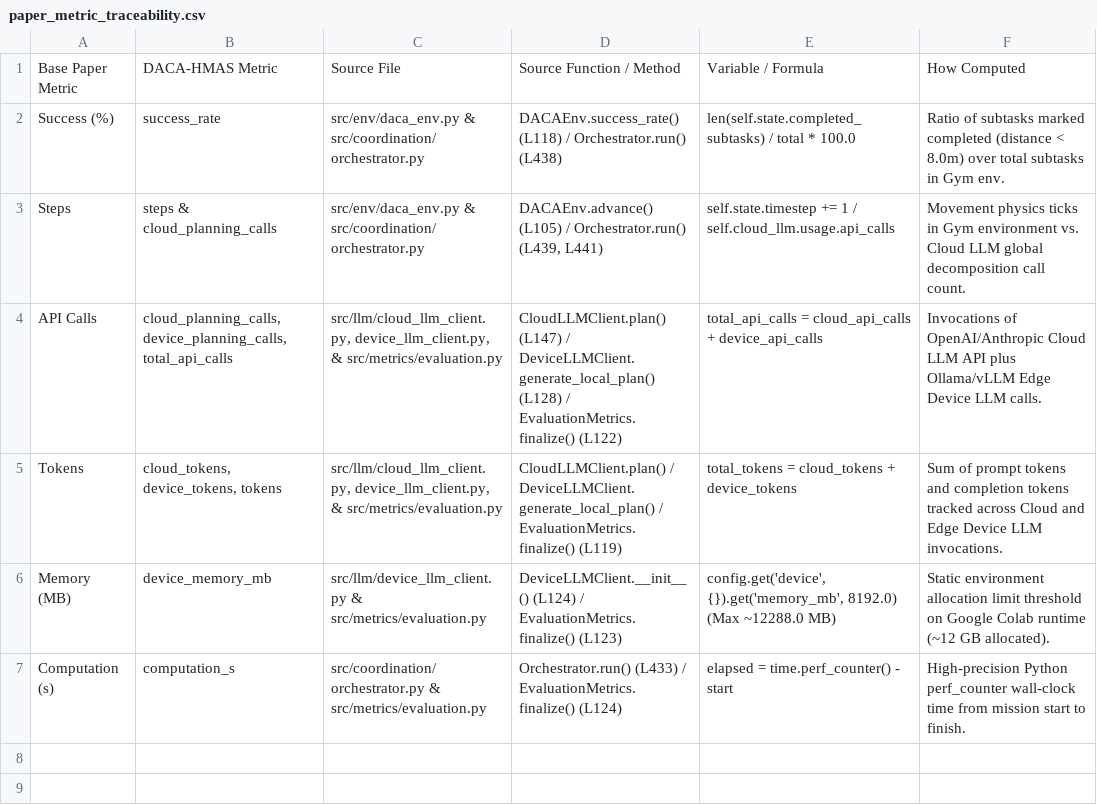
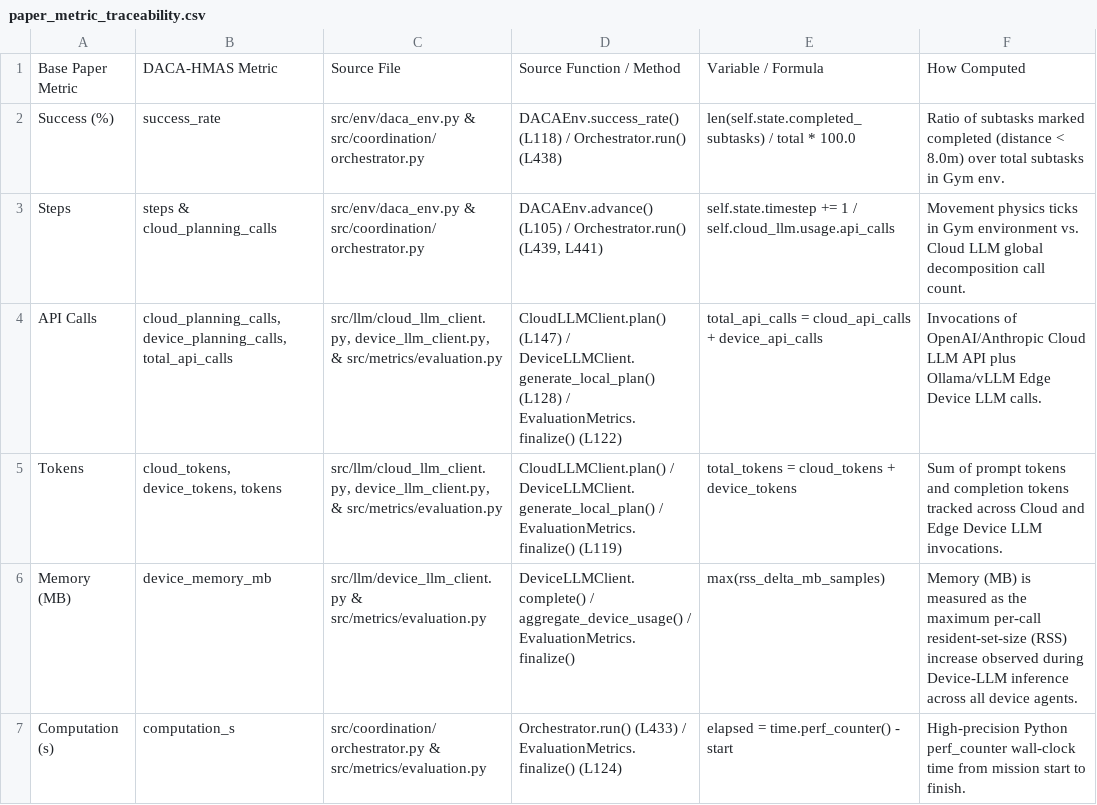
Before and after one commit to Sid62/mtp, a CSV file: baseline_results_compare/paper_metric_traceability.csv, drawn as a sheet.

```diff
--- a/baseline_results_compare/paper_metric_traceability.csv
+++ b/baseline_results_compare/paper_metric_traceability.csv
@@ -5,3 +5,3 @@ API Calls,"cloud_planning_calls, device_planning_calls, total_api_calls","src/ll
 Tokens,"cloud_tokens, device_tokens, tokens","src/llm/cloud_llm_client.py, device_llm_client.py, & src/metrics/evaluation.py",CloudLLMClient.plan() / DeviceLLMClient.generate_local_plan() / EvaluationMetrics.finalize() (L119),total_tokens = cloud_tokens + device_tokens,Sum of prompt tokens and completion tokens tracked across Cloud and Edge Device LLM invocations.
-Memory (MB),device_memory_mb,src/llm/device_llm_client.py & src/metrics/evaluation.py,DeviceLLMClient.__init__() (L124) / EvaluationMetrics.finalize() (L123),"config.get('device', {}).get('memory_mb', 8192.0) (Max ~12288.0 MB)",Static environment allocation limit threshold on Google Colab runtime (~12 GB allocated).
+Memory (MB),device_memory_mb,src/llm/device_llm_client.py & src/metrics/evaluation.py,DeviceLLMClient.complete() / aggregate_device_usage() / EvaluationMetrics.finalize(),max(rss_delta_mb_samples),Memory (MB) is measured as the maximum per-call resident-set-size (RSS) increase observed during Device-LLM inference across all device agents.
 Computation (s),computation_s,src/coordination/orchestrator.py & src/metrics/evaluation.py,Orchestrator.run() (L433) / EvaluationMetrics.finalize() (L124),elapsed = time.perf_counter() - start,High-precision Python perf_counter wall-clock time from mission start to finish.
```
Also changed, not shown: 21 other files.
